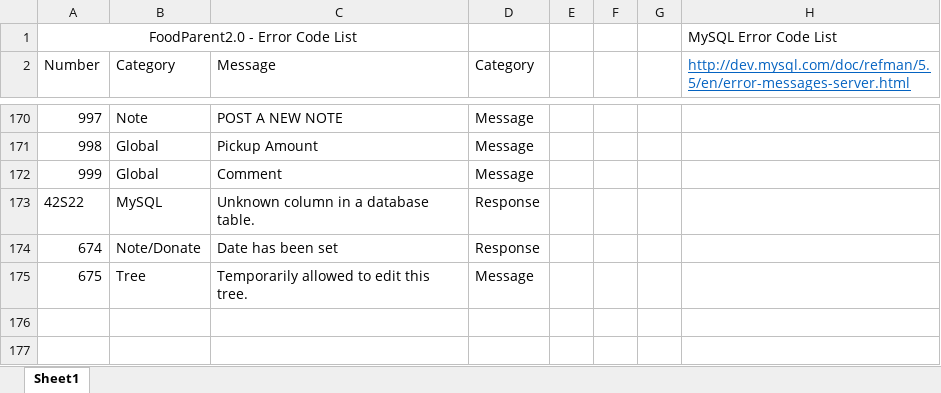
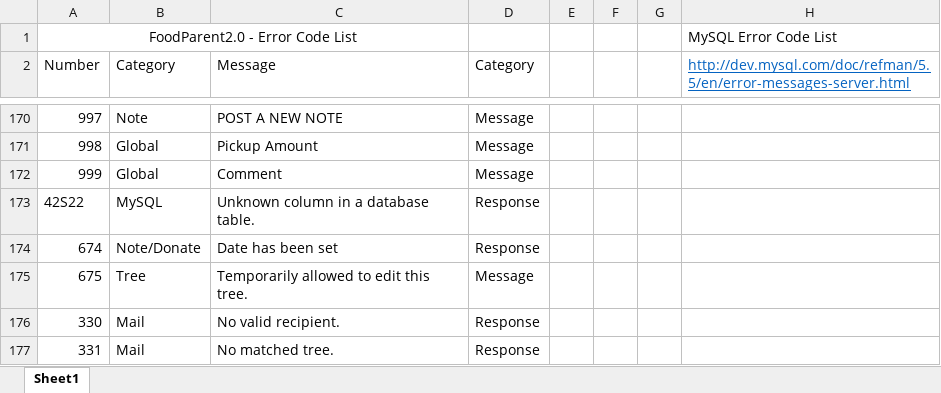
Before and after one commit to PublicDesignWorkshop/FoodParent2.0, an Excel workbook: serverconfig/errorlist.xlsx, sheet Sheet1, drawn as a sheet; only a part is shown, gaps mark what is left out; values as stored, in another font and other column widths than the file's, no borders; the diff names each change by its address in the sheet, - before the commit and + after, or states it on an @@ line.

Commit message:
Working on mail sending.

```diff
--- a/serverconfig/errorlist.xlsx (sheet Sheet1)
+++ b/serverconfig/errorlist.xlsx (sheet Sheet1)
+row 176: 330 | Mail | No valid recipient. | Response
+row 177: 331 | Mail | No matched tree. | Response
```
Also changed, not shown: 8 other files.
